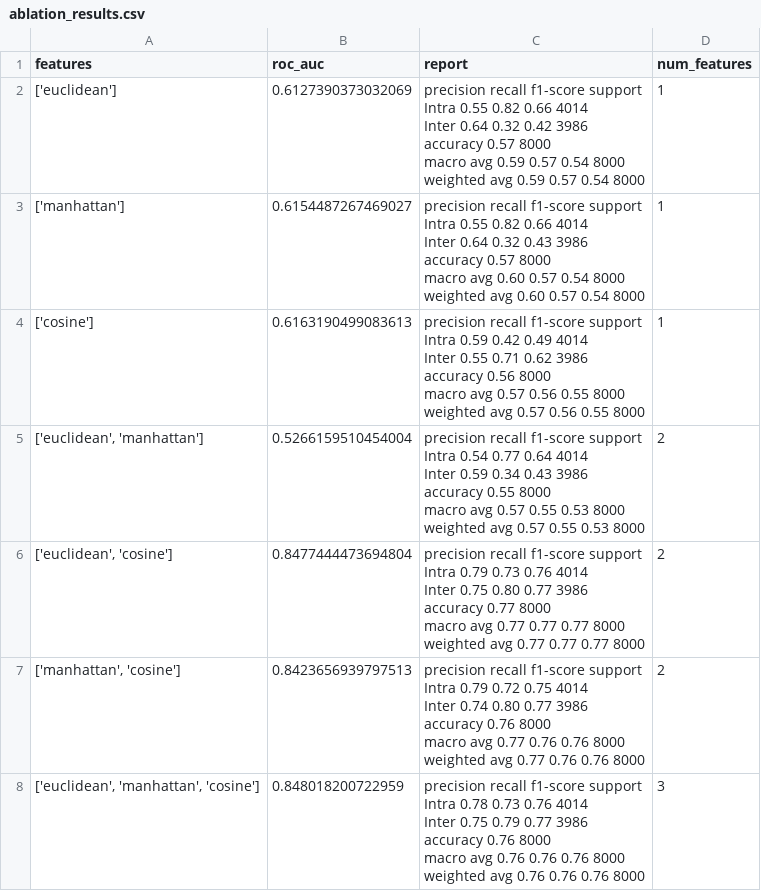
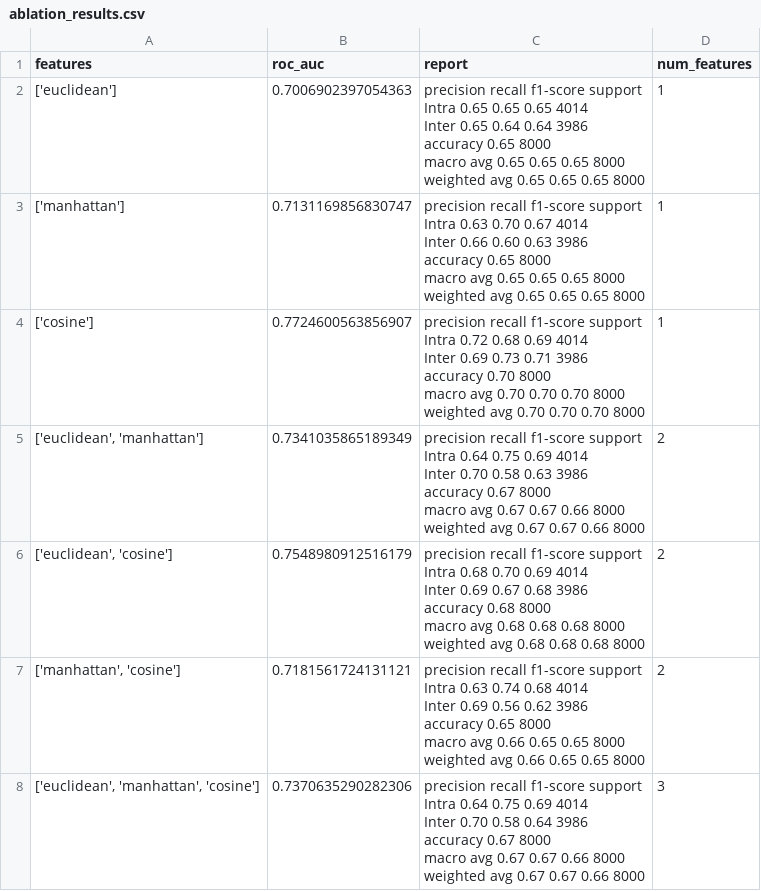
Before and after one commit to Sizvy/FIA_VFL, a CSV file: 2_Party/shadow_model_data/ablation_results.csv, drawn as a sheet.

```diff
--- a/2_Party/shadow_model_data/ablation_results.csv
+++ b/2_Party/shadow_model_data/ablation_results.csv
@@ -1,64 +1,64 @@
 features,roc_auc,report,num_features
-['euclidean'],0.6127390373032069,"              precision    recall  f1-score   support
-
-       Intra       0.55      0.82      0.66      4014
-       Inter       0.64      0.32      0.42      3986
-
-    accuracy                           0.57      8000
-   macro avg       0.59      0.57      0.54      8000
-weighted avg       0.59      0.57      0.54      8000
-",1
-['manhattan'],0.6154487267469027,"              precision    recall  f1-score   support
-
-       Intra       0.55      0.82      0.66      4014
-       Inter       0.64      0.32      0.43      3986
-
-    accuracy                           0.57      8000
-   macro avg       0.60      0.57      0.54      8000
-weighted avg       0.60      0.57      0.54      8000
-",1
-['cosine'],0.6163190499083613,"              precision    recall  f1-score   support
-
-       Intra       0.59      0.42      0.49      4014
-       Inter       0.55      0.71      0.62      3986
-
-    accuracy                           0.56      8000
-   macro avg       0.57      0.56      0.55      8000
-weighted avg       0.57      0.56      0.55      8000
-",1
-"['euclidean', 'manhattan']",0.5266159510454004,"              precision    recall  f1-score   support
-
-       Intra       0.54      0.77      0.64      4014
-       Inter       0.59      0.34      0.43      3986
-
-    accuracy                           0.55      8000
-   macro avg       0.57      0.55      0.53      8000
-weighted avg       0.57      0.55      0.53      8000
-",2
-"['euclidean', 'cosine']",0.8477444473694804,"              precision    recall  f1-score   support
-
-       Intra       0.79      0.73      0.76      4014
-       Inter       0.75      0.80      0.77      3986
-
-    accuracy                           0.77      8000
-   macro avg       0.77      0.77      0.77      8000
-weighted avg       0.77      0.77      0.77      8000
-",2
-"['manhattan', 'cosine']",0.8423656939797513,"              precision    recall  f1-score   support
-
-       Intra       0.79      0.72      0.75      4014
-       Inter       0.74      0.80      0.77      3986
-
-    accuracy                           0.76      8000
-   macro avg       0.77      0.76      0.76      8000
-weighted avg       0.77      0.76      0.76      8000
-",2
-"['euclidean', 'manhattan', 'cosine']",0.848018200722959,"              precision    recall  f1-score   support
-
-       Intra       0.78      0.73      0.76      4014
-       Inter       0.75      0.79      0.77      3986
-
-    accuracy                           0.76      8000
-   macro avg       0.76      0.76      0.76      8000
-weighted avg       0.76      0.76      0.76      8000
-",3
+['euclidean'],0.7006902397054363,"              precision    recall  f1-score   support
+
+       Intra       0.65      0.65      0.65      4014
+       Inter       0.65      0.64      0.64      3986
+
+    accuracy                           0.65      8000
+   macro avg       0.65      0.65      0.65      8000
+weighted avg       0.65      0.65      0.65      8000
+",1
+['manhattan'],0.7131169856830747,"              precision    recall  f1-score   support
+
+       Intra       0.63      0.70      0.67      4014
+       Inter       0.66      0.60      0.63      3986
+
+    accuracy                           0.65      8000
+   macro avg       0.65      0.65      0.65      8000
+weighted avg       0.65      0.65      0.65      8000
+",1
+['cosine'],0.7724600563856907,"              precision    recall  f1-score   support
+
+       Intra       0.72      0.68      0.69      4014
+       Inter       0.69      0.73      0.71      3986
+
+    accuracy                           0.70      8000
+   macro avg       0.70      0.70      0.70      8000
+weighted avg       0.70      0.70      0.70      8000
+",1
+"['euclidean', 'manhattan']",0.7341035865189349,"              precision    recall  f1-score   support
+
+       Intra       0.64      0.75      0.69      4014
+       Inter       0.70      0.58      0.63      3986
+
+    accuracy                           0.67      8000
+   macro avg       0.67      0.67      0.66      8000
+weighted avg       0.67      0.67      0.66      8000
+",2
+"['euclidean', 'cosine']",0.7548980912516179,"              precision    recall  f1-score   support
+
+       Intra       0.68      0.70      0.69      4014
+       Inter       0.69      0.67      0.68      3986
+
+    accuracy                           0.68      8000
+   macro avg       0.68      0.68      0.68      8000
+weighted avg       0.68      0.68      0.68      8000
+",2
+"['manhattan', 'cosine']",0.7181561724131121,"              precision    recall  f1-score   support
+
+       Intra       0.63      0.74      0.68      4014
+       Inter       0.69      0.56      0.62      3986
+
+    accuracy                           0.65      8000
+   macro avg       0.66      0.65      0.65      8000
+weighted avg       0.66      0.65      0.65      8000
+",2
+"['euclidean', 'manhattan', 'cosine']",0.7370635290282306,"              precision    recall  f1-score   support
+
+       Intra       0.64      0.75      0.69      4014
+       Inter       0.70      0.58      0.64      3986
+
+    accuracy                           0.67      8000
+   macro avg       0.67      0.67      0.66      8000
+weighted avg       0.67      0.67      0.66      8000
+",3
```
Also changed, not shown: 24 other files.
